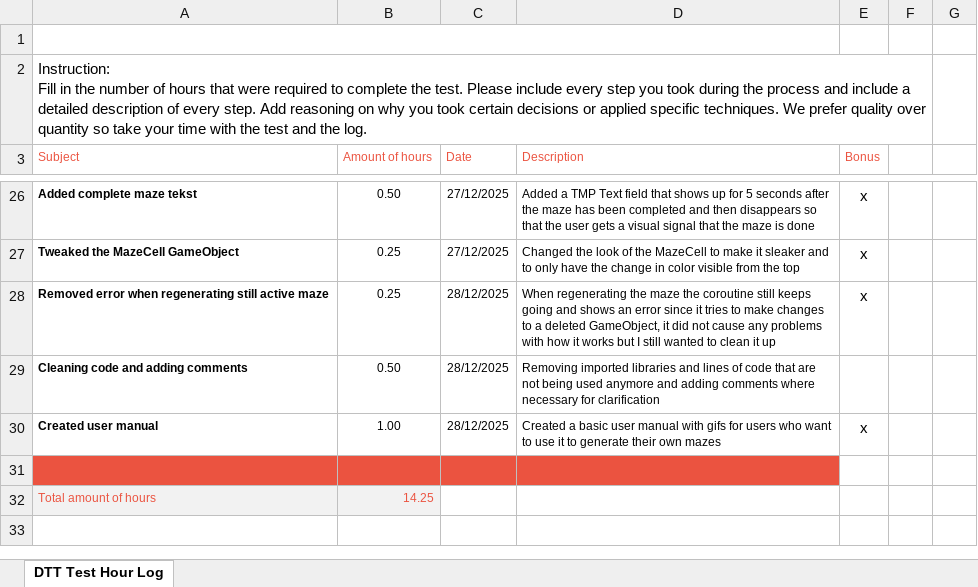
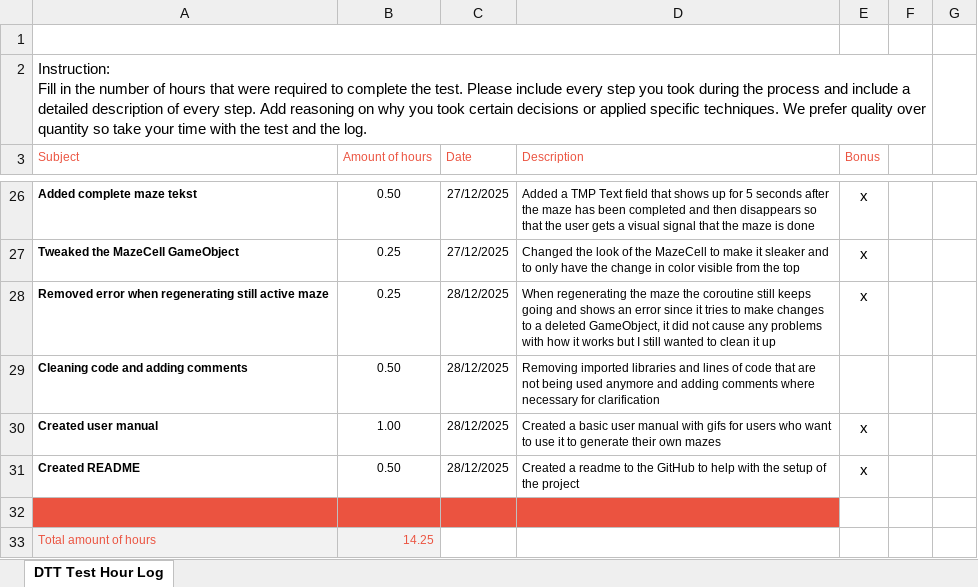
Before and after one commit to FireKnight76/DTT-Assessment, an Excel workbook: DTT-Assessment-Hour-Log Kevin Bunk.xlsx, sheet DTT Test Hour Log, drawn as a sheet; only a part is shown, gaps mark what is left out; values as stored, in another font and other column widths than the file's, no borders; charts and pictures not drawn; the diff names each change by its address in the sheet, - before the commit and + after, or states it on an @@ line.

Commit message:
Added readme to hour log

```diff
--- a/DTT-Assessment-Hour-Log Kevin Bunk.xlsx (sheet DTT Test Hour Log)
+++ b/DTT-Assessment-Hour-Log Kevin Bunk.xlsx (sheet DTT Test Hour Log)
+row 31: Created README | 0.50 | 28/12/2025 | Created a readme to the GitHub to help with the setup of the project | x
```
